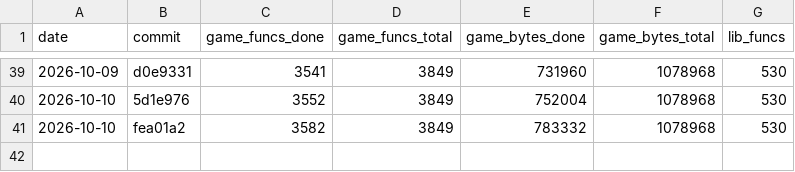
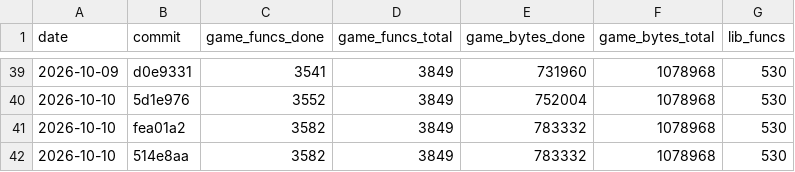
Before and after one commit to maurizi/ff9-decomp, a CSV file: docs/progress.csv, drawn as a sheet; only a part is shown, gaps mark what is left out.

```diff
--- a/docs/progress.csv
+++ b/docs/progress.csv
@@ -41 +41,2 @@ date,commit,game_funcs_done,game_funcs_total,game_bytes_done,game_bytes_total,li
 2026-10-10,fea01a2,3582,3849,783332,1078968,530
+2026-10-10,514e8aa,3582,3849,783332,1078968,530
```
